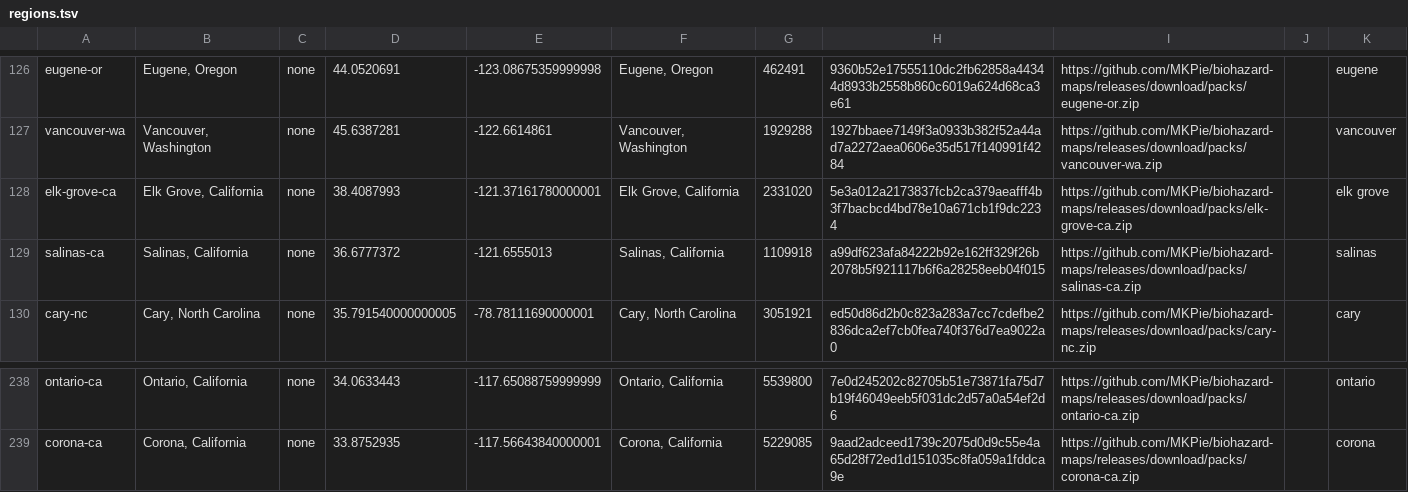
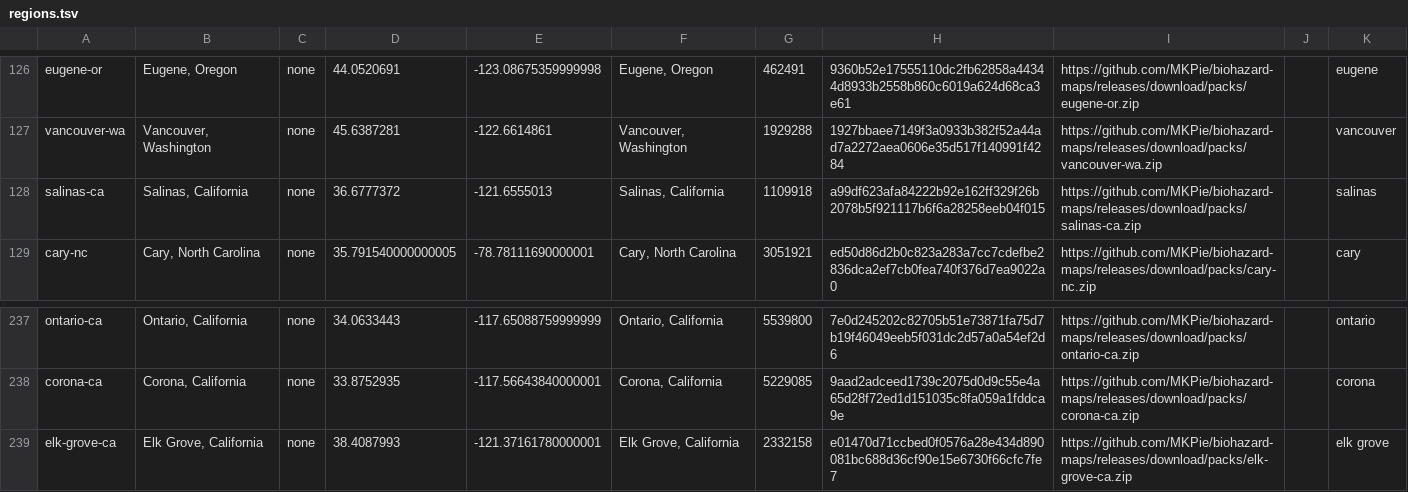
Before and after one commit to MKPie/biohazard-maps, a TSV file: regions.tsv, drawn as a sheet; only a part is shown, gaps mark what is left out; removed rows and columns are numbered as before the commit, all else as after; the diff names each change by its address in the sheet, - before the commit and + after, or states it on an @@ line.

Commit message:
Add map pack elk-grove-ca

```diff
--- a/regions.tsv
+++ b/regions.tsv
-row 128: elk-grove-ca | Elk Grove, California | none | 38.4087993 | -121.37161780000001 | Elk Grove, California | 2331020 | 5e3a012a2173837fcb2ca379aeafff4b3f7bacbcd4bd78e10a671cb1f9dc2234 | https://github.com/MKPie/biohazard-maps/releases/download/packs/elk-grove-ca.zip |  | elk grove
+row 239: elk-grove-ca | Elk Grove, California | none | 38.4087993 | -121.37161780000001 | Elk Grove, California | 2332158 | e01470d71ccbed0f0576a28e434d890081bc688d36cf90e15e6730f66cfc7fe7 | https://github.com/MKPie/biohazard-maps/releases/download/packs/elk-grove-ca.zip |  | elk grove
```
